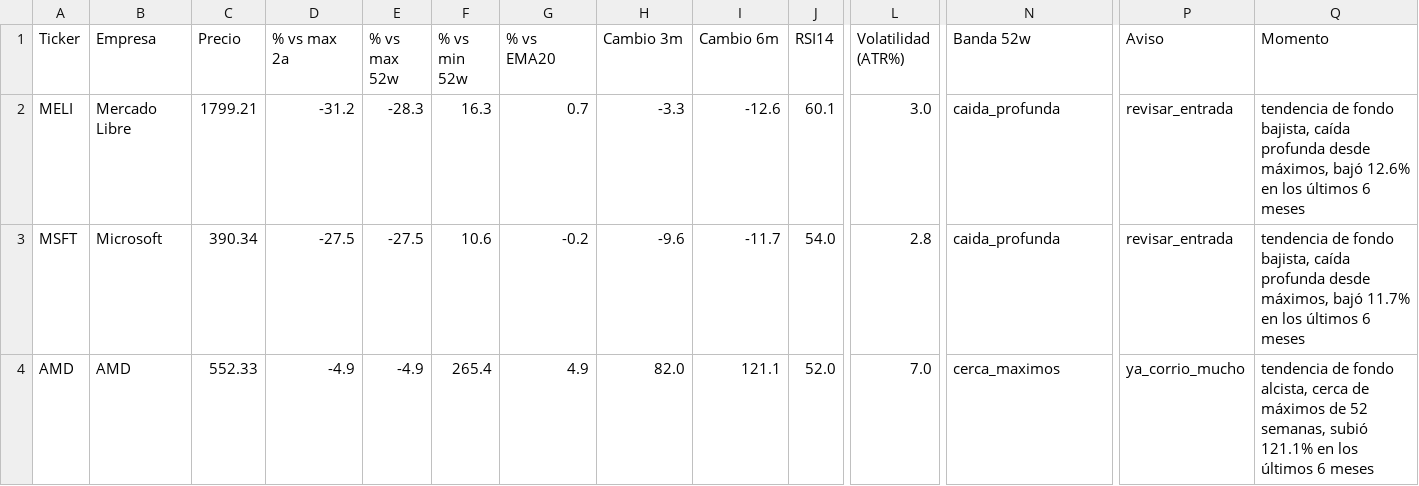
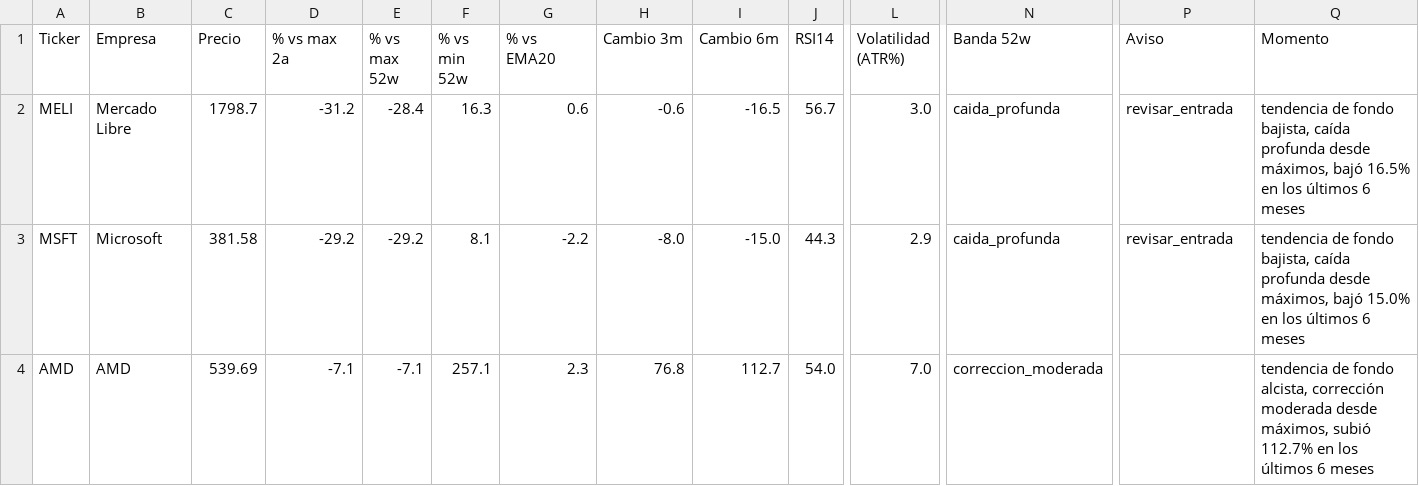
Before and after one commit to marianobuglio/invest-agent, a CSV file: analysis_result.csv, drawn as a sheet; only a part is shown, gaps mark what is left out; the diff covers the shown part only; the diff names each change by its address in the sheet, - before the commit and + after, or states it on an @@ line.

```diff
--- a/analysis_result.csv
+++ b/analysis_result.csv
-C2 (Precio): 1799.21
+C2 (Precio): 1798.7
-E2 (% vs max 52w): -28.3
+E2 (% vs max 52w): -28.4
-G2 (% vs EMA20): 0.7
+G2 (% vs EMA20): 0.6
-H2 (Cambio 3m): -3.3
+H2 (Cambio 3m): -0.6
-I2 (Cambio 6m): -12.6
+I2 (Cambio 6m): -16.5
-J2 (RSI14): 60.1
+J2 (RSI14): 56.7
-Q2 (Momento): …máximos, bajó 12.6% en los…
+Q2 (Momento): …máximos, bajó 16.5% en los…
-C3 (Precio): 390.34
+C3 (Precio): 381.58
-D3 (% vs max 2a): -27.5
+D3 (% vs max 2a): -29.2
-E3 (% vs max 52w): -27.5
+E3 (% vs max 52w): -29.2
-F3 (% vs min 52w): 10.6
+F3 (% vs min 52w): 8.1
-G3 (% vs EMA20): -0.2
+G3 (% vs EMA20): -2.2
-H3 (Cambio 3m): -9.6
+H3 (Cambio 3m): -8.0
-I3 (Cambio 6m): -11.7
+I3 (Cambio 6m): -15.0
-J3 (RSI14): 54.0
+J3 (RSI14): 44.3
-L3 (Volatilidad (ATR%)): 2.8
+L3 (Volatilidad (ATR%)): 2.9
-Q3 (Momento): …máximos, bajó 11.7% en los…
+Q3 (Momento): …máximos, bajó 15.0% en los…
-C4 (Precio): 552.33
+C4 (Precio): 539.69
-D4 (% vs max 2a): -4.9
+D4 (% vs max 2a): -7.1
-E4 (% vs max 52w): -4.9
+E4 (% vs max 52w): -7.1
-F4 (% vs min 52w): 265.4
+F4 (% vs min 52w): 257.1
-G4 (% vs EMA20): 4.9
+G4 (% vs EMA20): 2.3
-H4 (Cambio 3m): 82.0
+H4 (Cambio 3m): 76.8
-I4 (Cambio 6m): 121.1
+I4 (Cambio 6m): 112.7
-J4 (RSI14): 52.0
+J4 (RSI14): 54.0
-N4 (Banda 52w): cerca_maximos
+N4 (Banda 52w): correccion_moderada
-P4 (Aviso): ya_corrio_mucho
+P4 (Aviso): (empty)
-Q4 (Momento): …fondo alcista, cerca de máximos de 52 semanas, subió 121.1% en los…
+Q4 (Momento): …fondo alcista, corrección moderada desde máximos, subió 112.7% en los…
```
Also changed, not shown: 97 edited cells elsewhere in this file, state_previous_run.csv, 3 other files.
